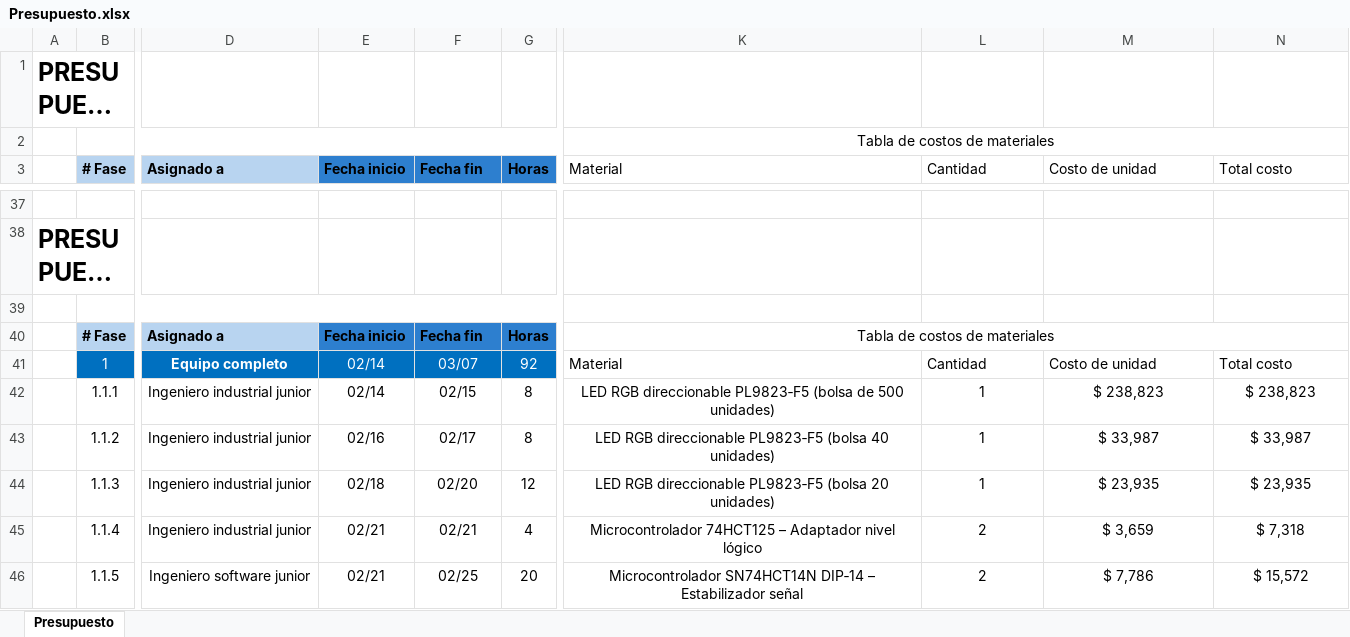
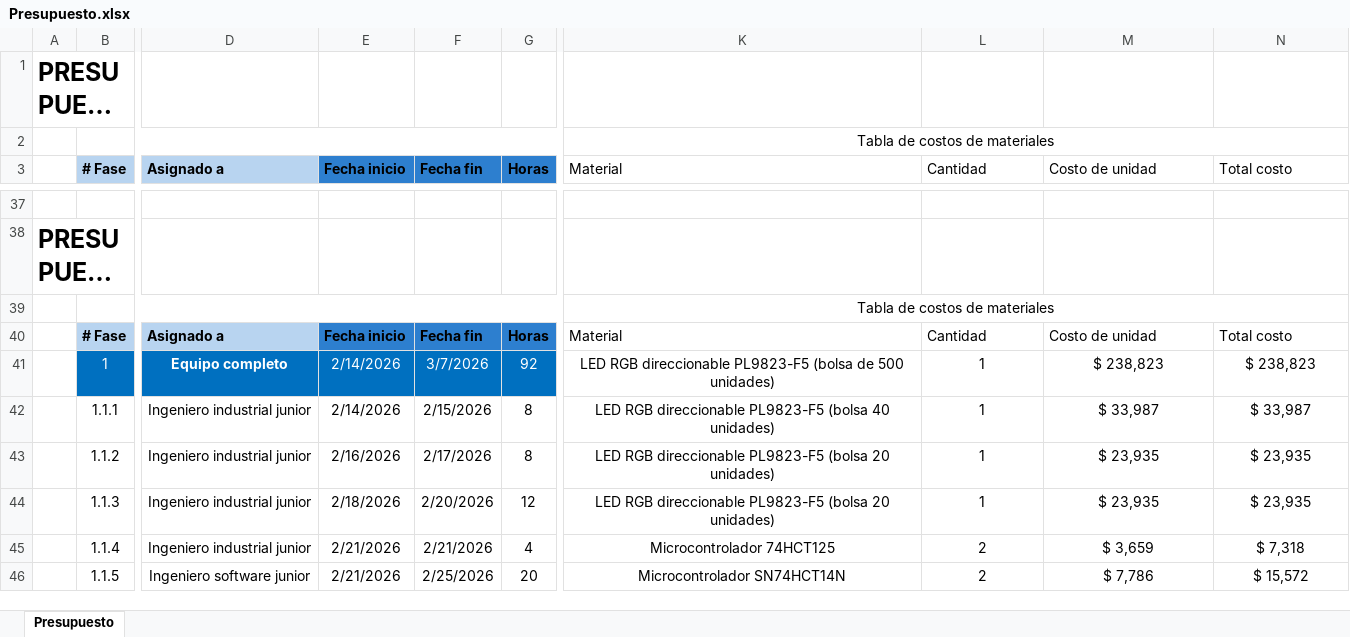
Before and after one commit to JhRA9/codigoArduinoCubo, an Excel workbook: Documentacion/Presupuesto.xlsx, sheet Presupuesto, drawn as a sheet; only a part is shown, gaps mark what is left out; long unchanged cells end in …; values as stored, in another font and other column widths than the file's, no borders; table styles not drawn; removed rows and columns are numbered as before the commit, all else as after; the diff covers the shown part only; the diff names each change by its address in the sheet, - before the commit and + after, or states it on an @@ line.

```diff
--- a/Documentacion/Presupuesto.xlsx (sheet Presupuesto)
+++ b/Documentacion/Presupuesto.xlsx (sheet Presupuesto)
-K39 (Material): (empty)
+K39 (Material): Tabla de costos de materiales
+K39:N39 merged
-K40 (Material): Tabla de costos de materiales
+K40 (Material): Material
-K40 alignment: center
+K40 alignment: left
-K40:N40 merged
-L40 (Cantidad): (empty)
+L40 (Cantidad): Cantidad
-M40 (Costo de unidad): (empty)
+M40 (Costo de unidad): Costo de unidad
-N40 (Total costo): (empty)
+N40 (Total costo): Total costo
-E41:E42 (Fecha inicio): 02/14
+E41:E42 (Fecha inicio): 2/14/2026
-F41 (Fecha fin): 03/07
+F41 (Fecha fin): 3/7/2026
-K41 (Material): Material
+K41 (Material): LED RGB direccionable PL9823-F5 (bolsa de 500 unidades)
-K41:N41 alignment: left
+K41:N41 alignment: center
-L41 (Cantidad): Cantidad
+L41 (Cantidad): 1
-M41 (Costo de unidad): Costo de unidad
+M41 (Costo de unidad): $ 238,823
-N41 (Total costo): Total costo
+N41 (Total costo): $ 238,823
-F42 (Fecha fin): 02/15
+F42 (Fecha fin): 2/15/2026
-K42 (Material): …RGB direccionable PL9823‑F5 (bolsa de 500 unidades)
+K42 (Material): …RGB direccionable PL9823-F5 (bolsa 40 unidades)
-M42 (Costo de unidad): $ 238,823
+M42 (Costo de unidad): $ 33,987
-N42 (Total costo): $ 238,823
+N42 (Total costo): $ 33,987
-E43 (Fecha inicio): 02/16
+E43 (Fecha inicio): 2/16/2026
-F43 (Fecha fin): 02/17
+F43 (Fecha fin): 2/17/2026
-K43 (Material): …RGB direccionable PL9823‑F5 (bolsa 40 unidades)
+K43 (Material): …RGB direccionable PL9823-F5 (bolsa 20 unidades)
-M43 (Costo de unidad): $ 33,987
+M43 (Costo de unidad): $ 23,935
-N43 (Total costo): $ 33,987
+N43 (Total costo): $ 23,935
-E44 (Fecha inicio): 02/18
+E44 (Fecha inicio): 2/18/2026
-F44 (Fecha fin): 02/20
+F44 (Fecha fin): 2/20/2026
-K44 (Material): …RGB direccionable PL9823‑F5 (bolsa 20…
+K44 (Material): …RGB direccionable PL9823-F5 (bolsa 20…
-E45:E46 (Fecha inicio): 02/21
+E45:E46 (Fecha inicio): 2/21/2026
-F45 (Fecha fin): 02/21
+F45 (Fecha fin): 2/21/2026
-K45 (Material): Microcontrolador 74HCT125 – Adaptador nivel lógico
+K45 (Material): Microcontrolador 74HCT125
-F46 (Fecha fin): 02/25
+F46 (Fecha fin): 2/25/2026
-K46 (Material): Microcontrolador SN74HCT14N DIP‑14 – Estabilizador señal
+K46 (Material): Microcontrolador SN74HCT14N
```
Also changed, not shown: 20 added rows, 8 removed rows and 133 edited cells elsewhere in this sheet, formulas that keep their value, Documentacion/Planeacion cronograma proyecto.xlsx, Documentacion/lista de actividades gestion proyectos.xlsx, 2 other files.
